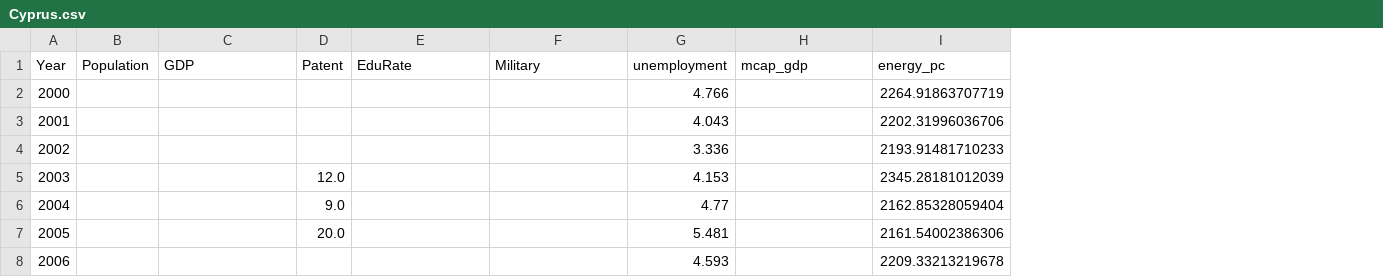
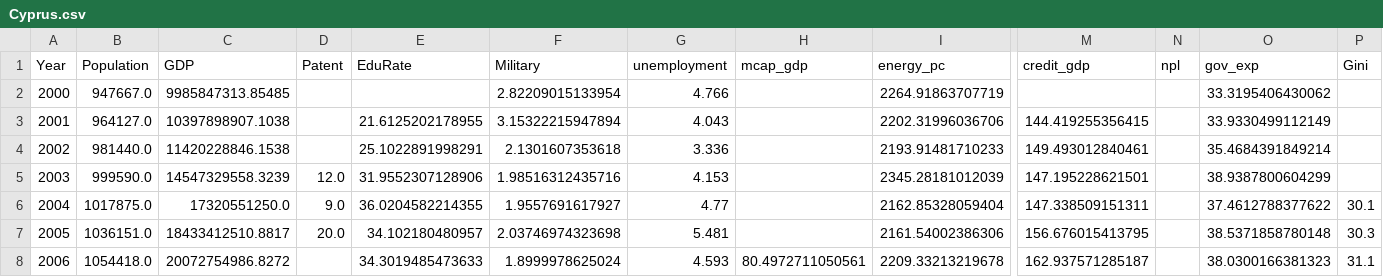
Before and after one commit to Strangethought2025/SECM-Project, a CSV file: V0.6/oos2000/Cyprus.csv, drawn as a sheet; only a part is shown, gaps mark what is left out; the diff covers the shown part only; the diff names each change by its address in the sheet, - before the commit and + after, or states it on an @@ line.

```diff
--- a/V0.6/oos2000/Cyprus.csv
+++ b/V0.6/oos2000/Cyprus.csv
+column M (credit_gdp), rows 3-8: 144.419255356415 | 149.493012840461 | 147.195228621501 | 147.338509151311 | 156.676015413795 | 162.937571285187
+column N (npl), empty
+column O (gov_exp), rows 2-8: 33.3195406430062 | 33.9330499112149 | 35.4684391849214 | 38.9387800604299 | 37.4612788377622 | 38.5371858780148 | 38.0300166381323
+column P (Gini), rows 6-8: 30.1 | 30.3 | 31.1
-B2 (Population): (empty)
+B2 (Population): 947667.0
-C2 (GDP): (empty)
+C2 (GDP): 9985847313.85485
-F2 (Military): (empty)
+F2 (Military): 2.82209015133954
-B3 (Population): (empty)
+B3 (Population): 964127.0
-C3 (GDP): (empty)
+C3 (GDP): 10397898907.1038
-E3 (EduRate): (empty)
+E3 (EduRate): 21.6125202178955
-F3 (Military): (empty)
+F3 (Military): 3.15322215947894
-B4 (Population): (empty)
+B4 (Population): 981440.0
-C4 (GDP): (empty)
+C4 (GDP): 11420228846.1538
-E4 (EduRate): (empty)
+E4 (EduRate): 25.1022891998291
-F4 (Military): (empty)
+F4 (Military): 2.1301607353618
-B5 (Population): (empty)
+B5 (Population): 999590.0
-C5 (GDP): (empty)
+C5 (GDP): 14547329558.3239
-E5 (EduRate): (empty)
+E5 (EduRate): 31.9552307128906
-F5 (Military): (empty)
+F5 (Military): 1.98516312435716
-B6 (Population): (empty)
+B6 (Population): 1017875.0
-C6 (GDP): (empty)
+C6 (GDP): 17320551250.0
-E6 (EduRate): (empty)
+E6 (EduRate): 36.0204582214355
-F6 (Military): (empty)
+F6 (Military): 1.9557691617927
-B7 (Population): (empty)
+B7 (Population): 1036151.0
-C7 (GDP): (empty)
+C7 (GDP): 18433412510.8817
-E7 (EduRate): (empty)
+E7 (EduRate): 34.102180480957
-F7 (Military): (empty)
+F7 (Military): 2.03746974323698
-B8 (Population): (empty)
+B8 (Population): 1054418.0
-C8 (GDP): (empty)
+C8 (GDP): 20072754986.8272
-E8 (EduRate): (empty)
+E8 (EduRate): 34.3019485473633
-F8 (Military): (empty)
+F8 (Military): 1.8999978625024
-H8 (mcap_gdp): (empty)
+H8 (mcap_gdp): 80.4972711050561
```
Also changed, not shown: 93 edited cells elsewhere in this file, V0.6/oos2000/Greece.csv, V0.6/oos2000/Ireland.csv, 44 other files.
